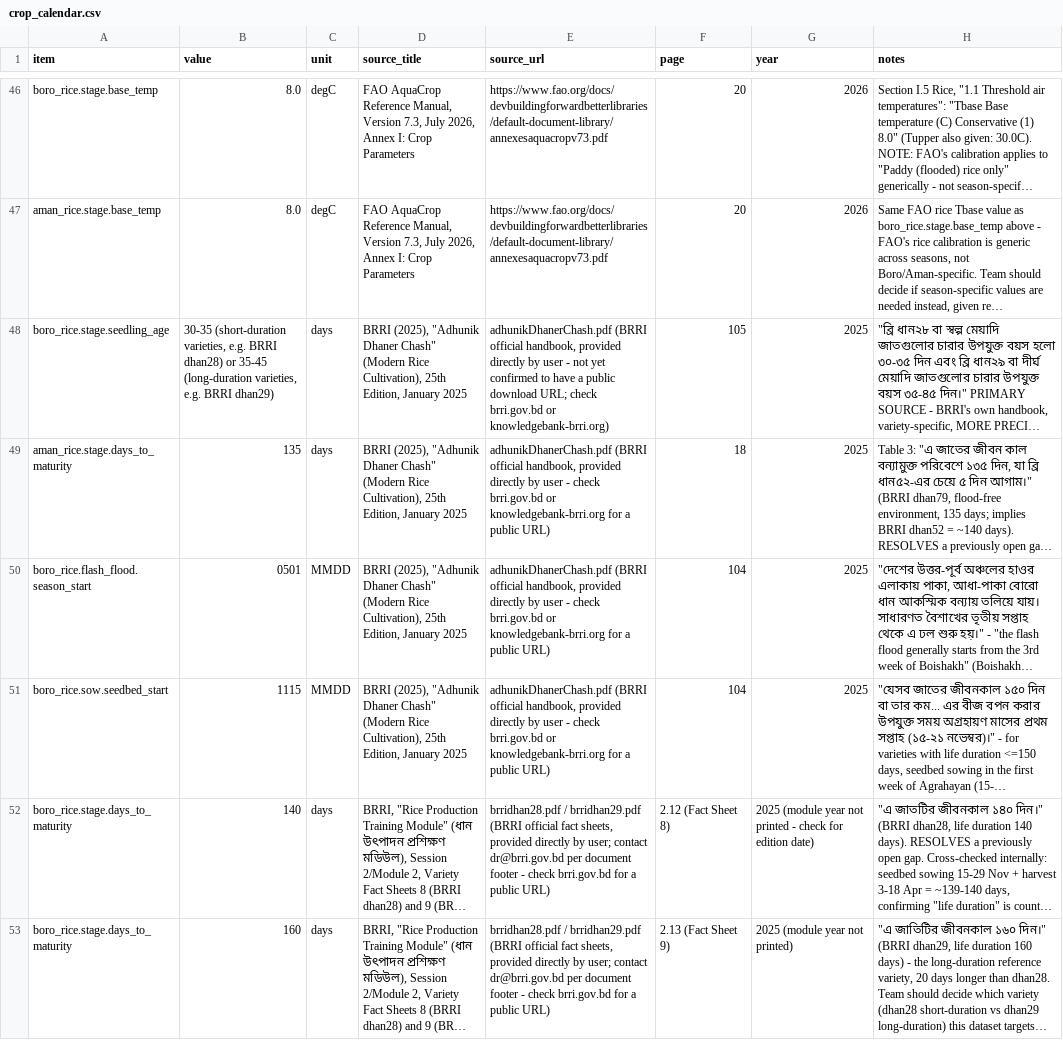
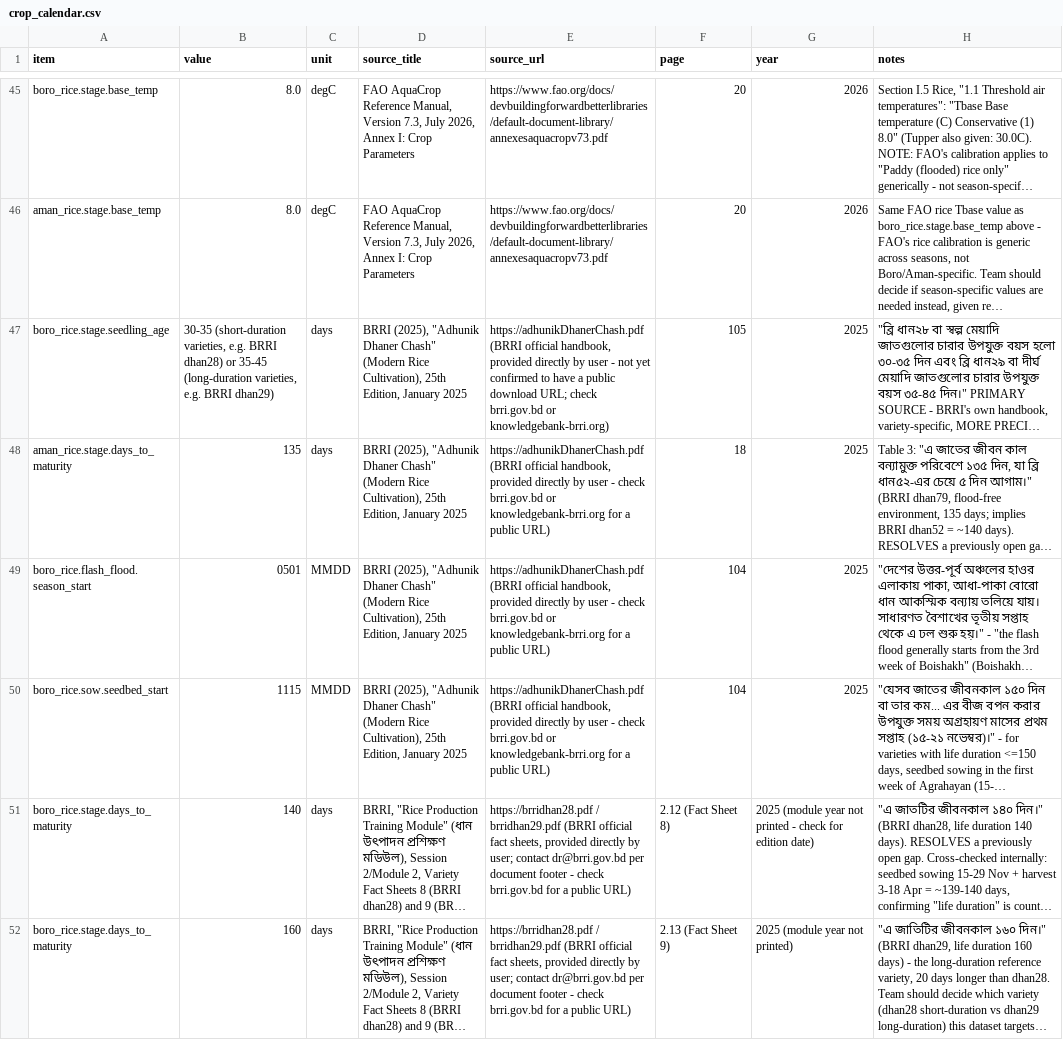
Before and after one commit to Mahapara-C/Crop-Shift, a CSV file: data/reference/crop_calendar.csv, drawn as a sheet; only a part is shown, gaps mark what is left out; long unchanged cells end in …; addresses are those after the commit; the diff covers the shown part only; the diff names each change by its address in the sheet, - before the commit and + after, or states it on an @@ line.

```diff
--- a/data/reference/crop_calendar.csv
+++ b/data/reference/crop_calendar.csv
-E47 (source_url): adhunikDhanerChash.pdf (BRRI official…
+E47 (source_url): https://adhunikDhanerChash.pdf (BRRI official…
-E48:E50 (source_url): adhunikDhanerChash.pdf (BRRI official…
+E48:E50 (source_url): https://adhunikDhanerChash.pdf (BRRI official…
-E51:E52 (source_url): brridhan28.pdf / brridhan29.pdf…
+E51:E52 (source_url): https://brridhan28.pdf / brridhan29.pdf…
```
Also changed, not shown: 1 removed row and 23 edited cells elsewhere in this file, data/reference/crop_area_by_district.csv, data/reference/crop_thresholds.csv.
